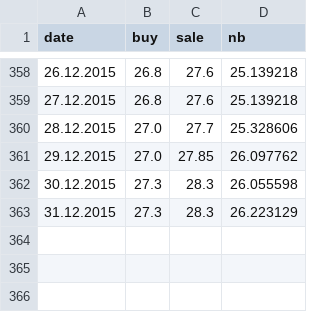
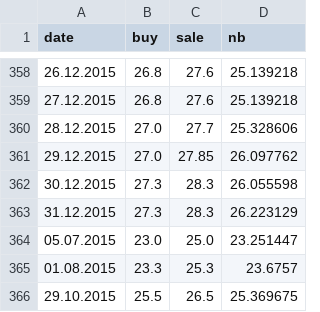
Before and after one commit to bmwant/chemister, a CSV file: notebooks/data/uah_to_eur_2015.csv, drawn as a sheet; only a part is shown, gaps mark what is left out.

```diff
--- a/notebooks/data/uah_to_eur_2015.csv
+++ b/notebooks/data/uah_to_eur_2015.csv
@@ -363 +363,4 @@ date,buy,sale,nb
 31.12.2015,27.3,28.3,26.223129
+05.07.2015,23.0,25.0,23.251447
+01.08.2015,23.3,25.3,23.6757
+29.10.2015,25.5,26.5,25.369675
```
Also changed, not shown: notebooks/data/uah_to_rub_2015.csv, notebooks/data/uah_to_usd_2015.csv, 1 other file.
